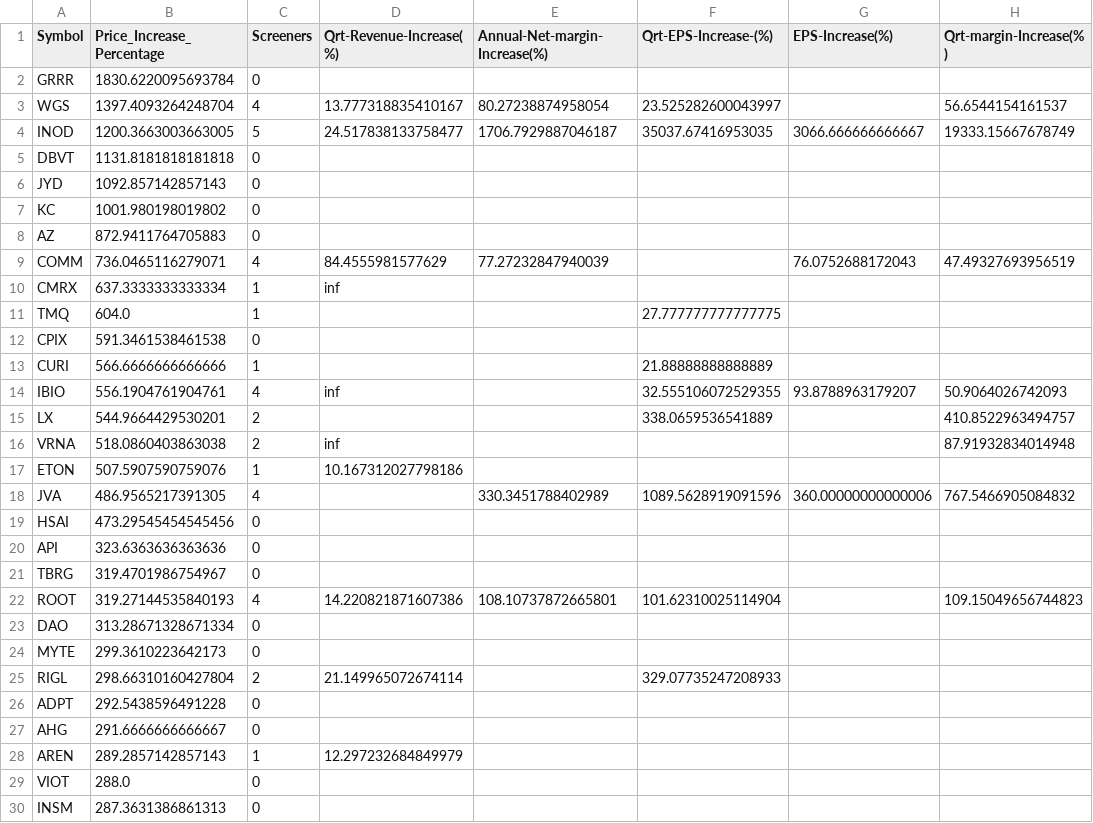
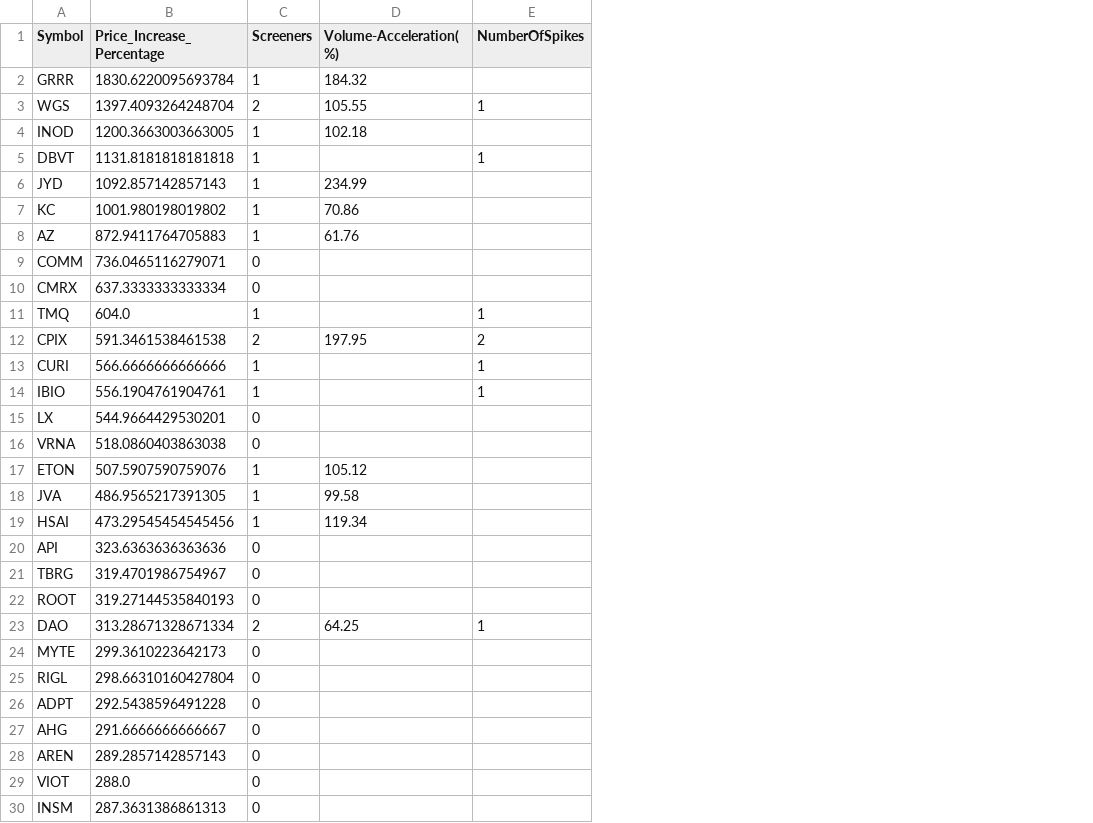
Before and after one commit to Mihaii2/Trader_Companion, a CSV file: flask_microservice_stocks_filterer/stocks_filtering_application/minervini_1mo/stocks_ranking_by_price.csv, drawn as a sheet; only a part is shown; removed rows and columns are numbered as before the commit, all else as after; the diff covers the shown part only; the diff names each change by its address in the sheet, - before the commit and + after, or states it on an @@ line.

```diff
--- a/flask_microservice_stocks_filterer/stocks_filtering_application/minervini_1mo/stocks_ranking_by_price.csv
+++ b/flask_microservice_stocks_filterer/stocks_filtering_application/minervini_1mo/stocks_ranking_by_price.csv
-column D (Qrt-Revenue-Increase(%)), rows 3-28: 13.777318835410167 | 24.517838133758477 |  |  |  |  | 84.4555981577629 | inf |  |  |  | inf |  | inf | 10.167312027798186 |  |  |  |  | 14.220821871607386 |  |  | 21.149965072674114 |  |  | 12.297232684849979
-column E (Annual-Net-margin-Increase(%)), rows 3-22: 80.27238874958054 | 1706.7929887046187 |  |  |  |  | 77.27232847940039 |  |  |  |  |  |  |  |  | 330.3451788402989 |  |  |  | 108.10737872665801
-column F (Qrt-EPS-Increase-(%)), rows 3-25: 23.525282600043997 | 35037.67416953035 |  |  |  |  |  |  | 27.777777777777775 |  | 21.88888888888889 | 32.555106072529355 | 338.0659536541889 |  |  | 1089.5628919091596 |  |  |  | 101.62310025114904 |  |  | 329.07735247208933
-column G (EPS-Increase(%)), rows 4-18: 3066.666666666667 |  |  |  |  | 76.0752688172043 |  |  |  |  | 93.8788963179207 |  |  |  | 360.00000000000006
-column H (Qrt-margin-Increase(%)), rows 3-22: 56.6544154161537 | 19333.15667678749 |  |  |  |  | 47.49327693956519 |  |  |  |  | 50.9064026742093 | 410.8522963494757 | 87.91932834014948 |  | 767.5466905084832 |  |  |  | 109.15049656744823
+column D (Volume-Acceleration(%)), rows 2-23: 184.32 | 105.55 | 102.18 |  | 234.99 | 70.86 | 61.76 |  |  |  | 197.95 |  |  |  |  | 105.12 | 99.58 | 119.34 |  |  |  | 64.25
+column E (NumberOfSpikes), rows 3-23: 1 |  | 1 |  |  |  |  |  | 1 | 2 | 1 | 1 |  |  |  |  |  |  |  |  | 1
-C2 (Screeners): 0
+C2 (Screeners): 1
-C3 (Screeners): 4
+C3 (Screeners): 2
-C4 (Screeners): 5
+C4 (Screeners): 1
-C5:C8 (Screeners): 0
+C5:C8 (Screeners): 1
-C9 (Screeners): 4
+C9 (Screeners): 0
-C10 (Screeners): 1
+C10 (Screeners): 0
-C12 (Screeners): 0
+C12 (Screeners): 2
-C14 (Screeners): 4
+C14 (Screeners): 1
-C15:C16 (Screeners): 2
+C15:C16 (Screeners): 0
-C18 (Screeners): 4
+C18 (Screeners): 1
-C19 (Screeners): 0
+C19 (Screeners): 1
-C22 (Screeners): 4
+C22 (Screeners): 0
-C23 (Screeners): 0
+C23 (Screeners): 2
-C25 (Screeners): 2
+C25 (Screeners): 0
-C28 (Screeners): 1
+C28 (Screeners): 0
```
Also changed, not shown: 20 edited cells elsewhere in this file, flask_microservice_stocks_filterer/stocks_filtering_application/minervini_1mo/stocks_ranking_by_screeners.csv, flask_microservice_stocks_filterer/stocks_filtering_application/minervini_4mo/ranking_screens/passed_stocks_input_data/filtered_annual_fundamental_data_2years.csv, 44 other files.
